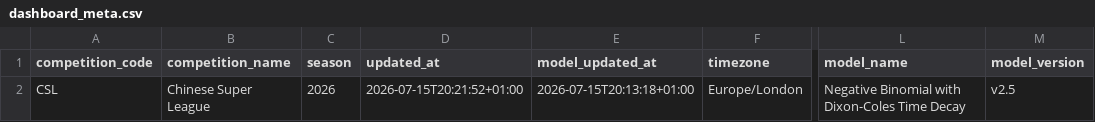
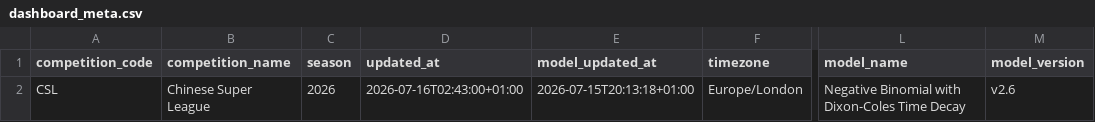
Before and after one commit to jiajun-builds/cslmonitor, a CSV file: data/dashboard/csv/dashboard_meta.csv, drawn as a sheet; only a part is shown, gaps mark what is left out; the diff names each change by its address in the sheet, - before the commit and + after, or states it on an @@ line.

```diff
--- a/data/dashboard/csv/dashboard_meta.csv
+++ b/data/dashboard/csv/dashboard_meta.csv
-D2 (updated_at): 2026-07-15T20:21:52+01:00
+D2 (updated_at): 2026-07-16T02:43:00+01:00
-M2 (model_version): v2.5
+M2 (model_version): v2.6
```
Also changed, not shown: data/dashboard/csv/upcoming_market_comparison.csv, data/output_data/CHN_upcoming_market_comparison.csv, 18 other files.
